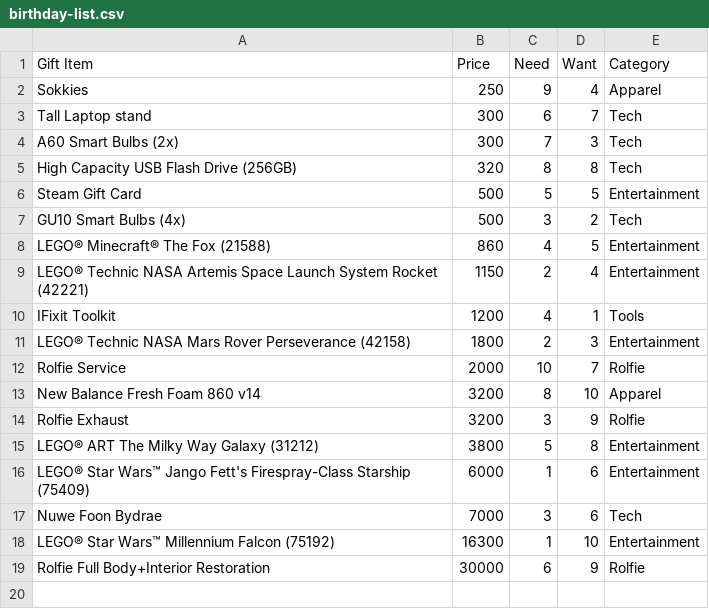
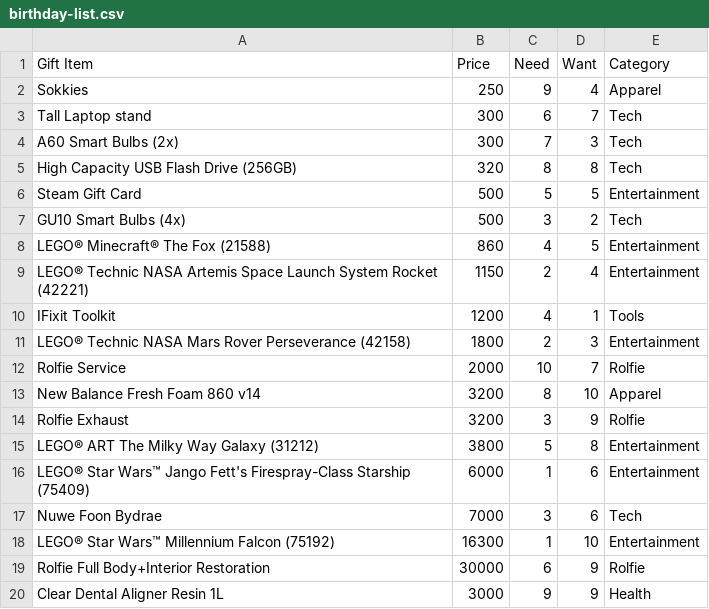
Before and after one commit to NakoTortoise/Birthday-List, a CSV file: birthday-list.csv, drawn as a sheet; the diff names each change by its address in the sheet, - before the commit and + after, or states it on an @@ line.

Commit message:
Add 'Clear Dental Aligner Resin 1L' to birthday list
Added a new item 'Clear Dental Aligner Resin 1L' to the birthday list.

```diff
--- a/birthday-list.csv
+++ b/birthday-list.csv
+row 20: Clear Dental Aligner Resin 1L | 3000 | 9 | 9 | Health
```
